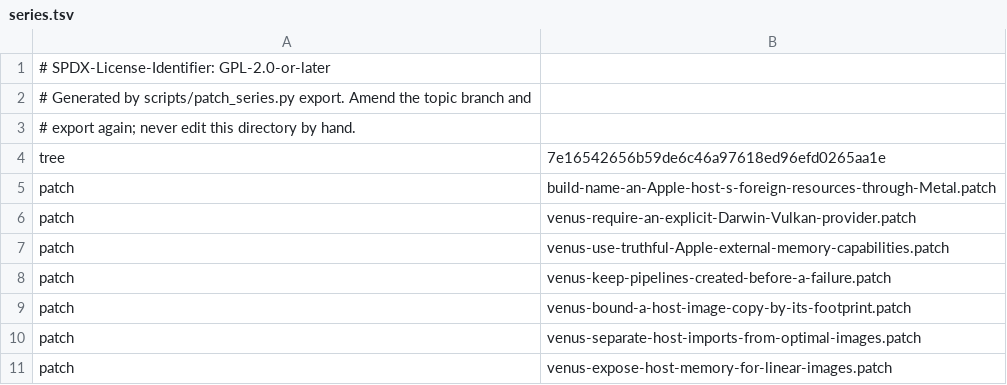
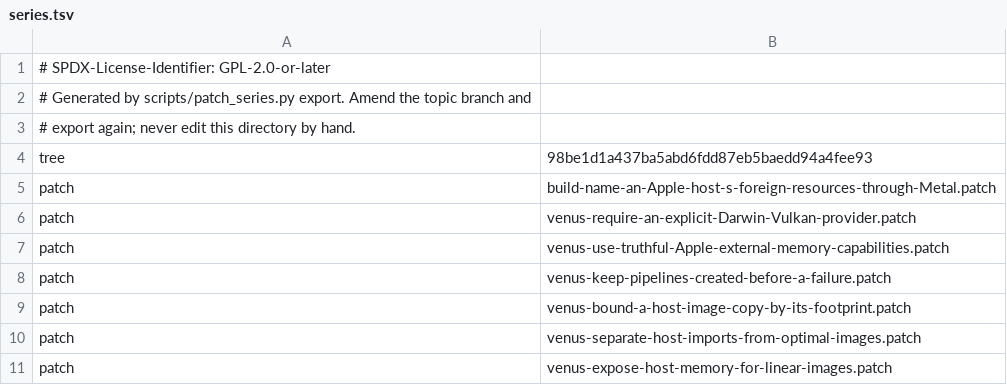
Before and after one commit to 1972nollus/Kernarium, a TSV file: dependencies/patches/virglrenderer/series.tsv, drawn as a sheet; only a part is shown.

```diff
--- a/dependencies/patches/virglrenderer/series.tsv
+++ b/dependencies/patches/virglrenderer/series.tsv
@@ -3,3 +3,3 @@
 # export again; never edit this directory by hand.
-tree	7e16542656b59de6c46a97618ed96efd0265aa1e
+tree	98be1d1a437ba5abd6fdd87eb5baedd94a4fee93
 patch	build-name-an-Apple-host-s-foreign-resources-through-Metal.patch
```
Also changed, not shown: 8 other files.
